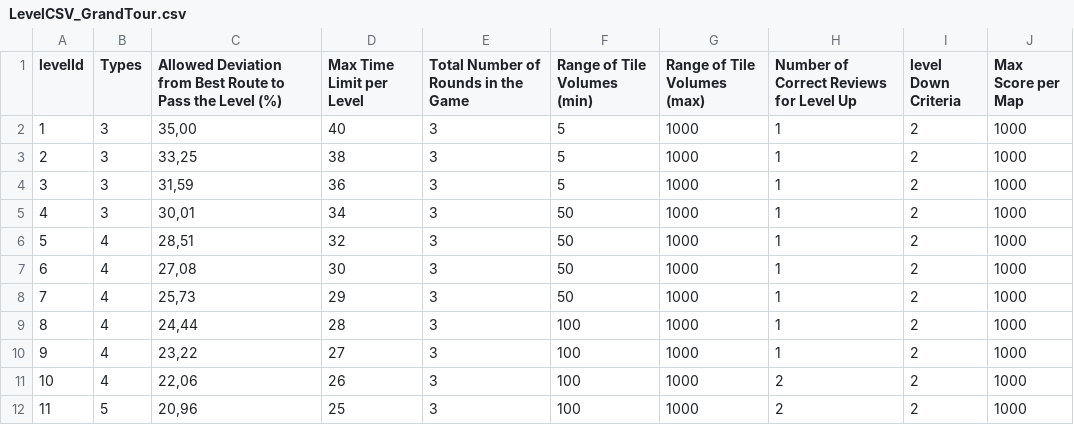
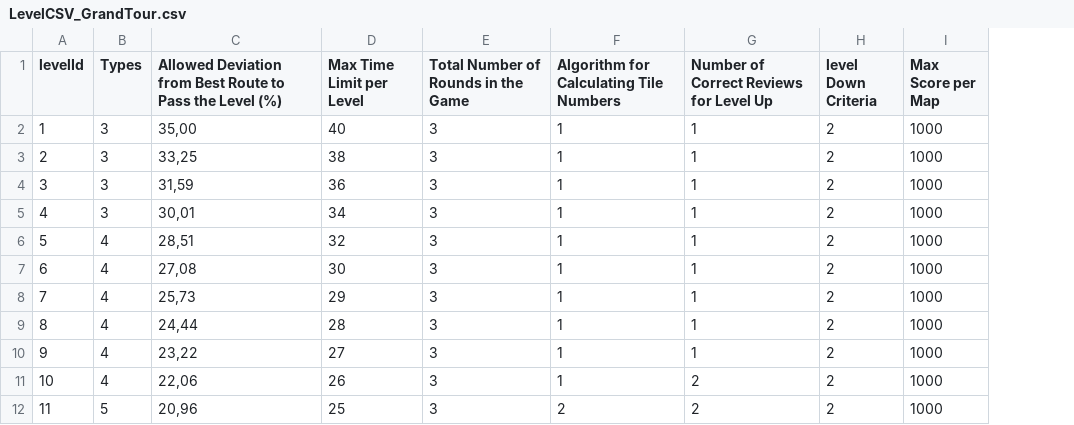
Before and after one commit to cetinye/GrandTour, a CSV file: Assets/Editor/LevelCSV_GrandTour.csv, drawn as a sheet; only a part is shown; removed rows and columns are numbered as before the commit, all else as after; the diff names each change by its address in the sheet, - before the commit and + after, or states it on an @@ line.

Commit message:
new audios. new level parameter.

```diff
--- a/Assets/Editor/LevelCSV_GrandTour.csv
+++ b/Assets/Editor/LevelCSV_GrandTour.csv
-column F (Range of Tile Volumes (min)), rows 2-12: 5 | 5 | 5 | 50 | 50 | 50 | 50 | 100 | 100 | 100 | 100
-column G (Range of Tile Volumes (max)), rows 2-12: all 1000
+column F, rows 1-12: Algorithm for Calculating Tile Numbers | 1 | 1 | 1 | 1 | 1 | 1 | 1 | 1 | 1 | 1 | 2
```
Also changed, not shown: 49 other files.
